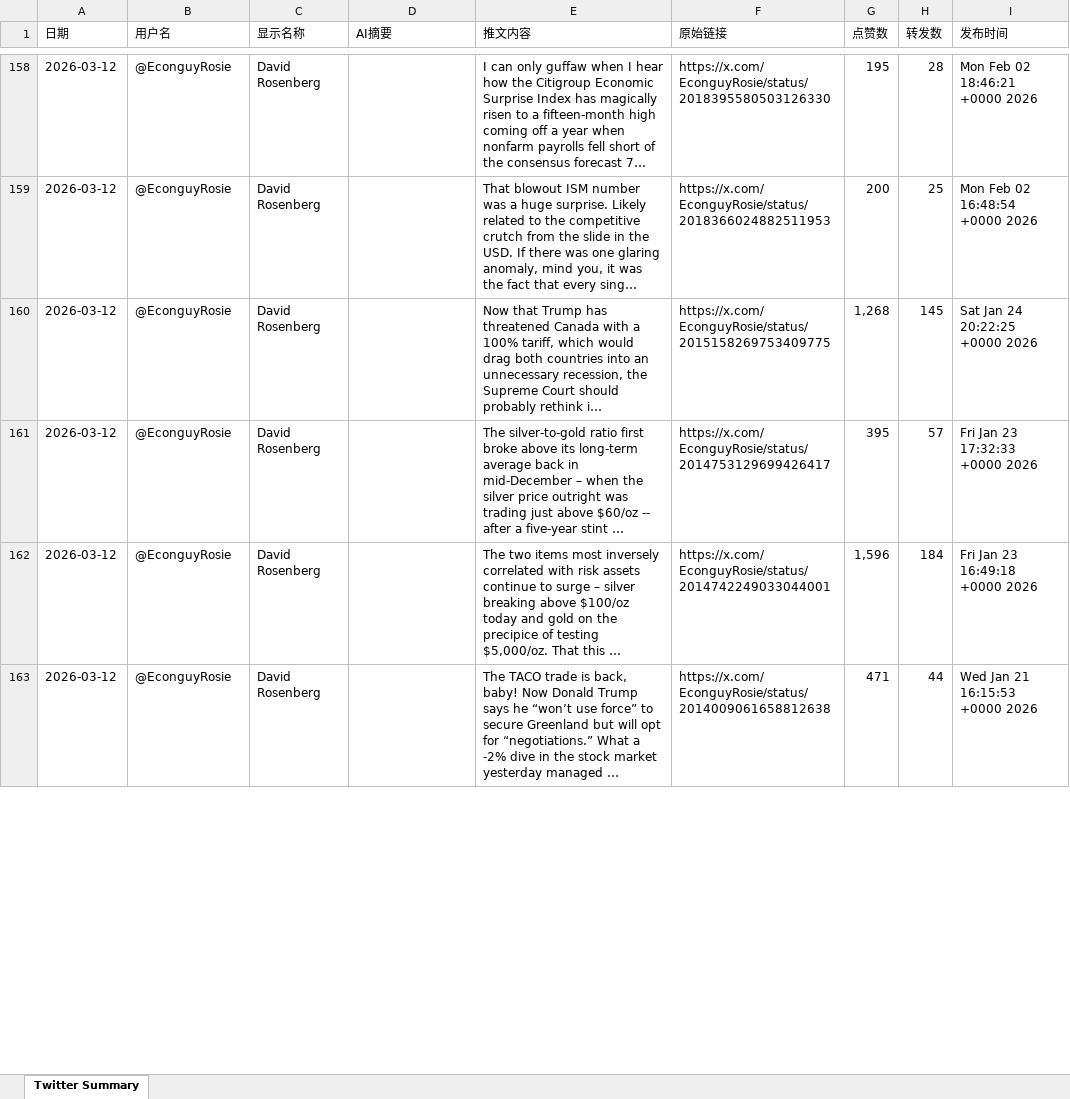
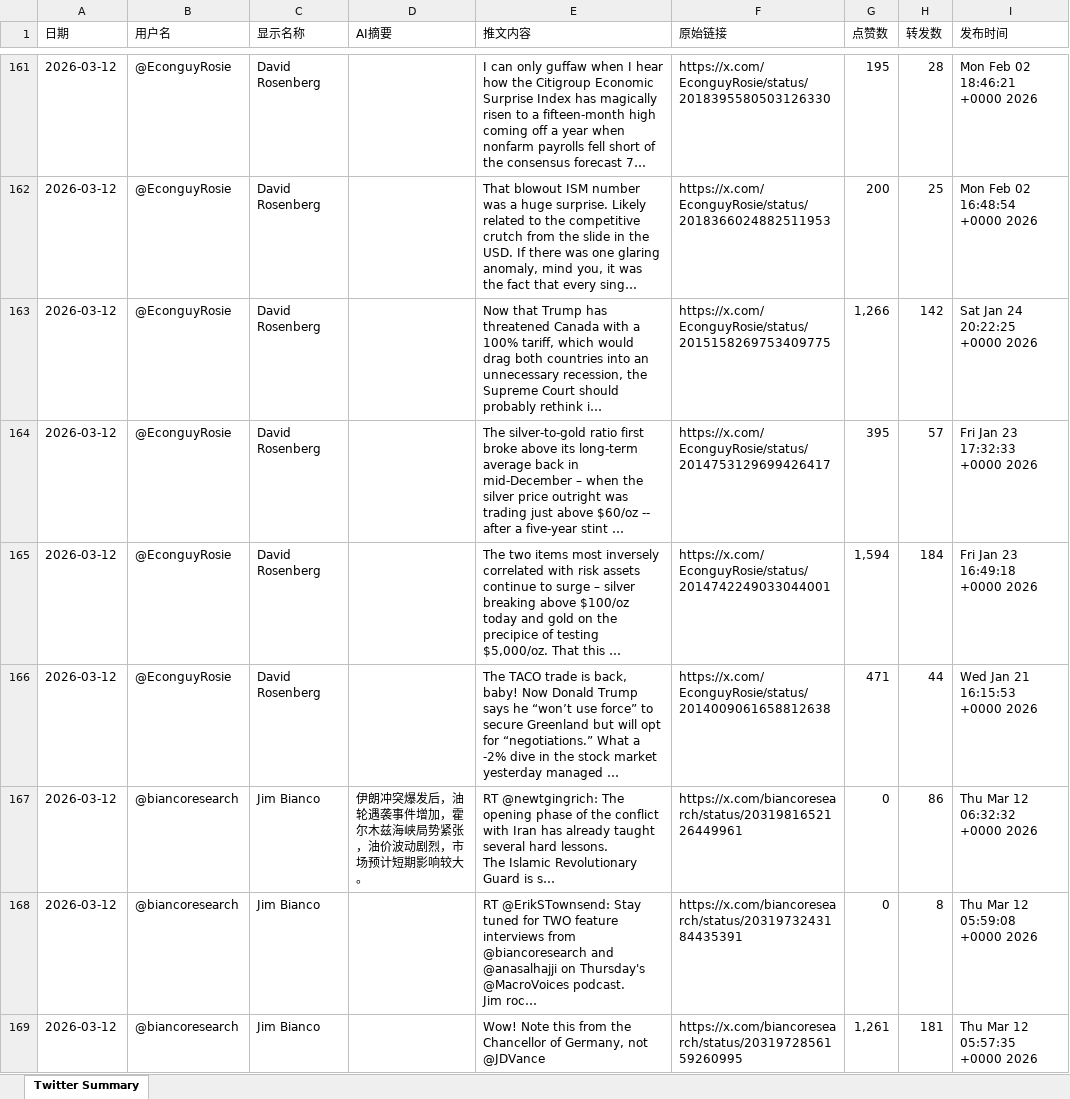
Before and after one commit to FireTigerStudio/TwitterAI, an Excel workbook: output/2026-03-12.xlsx, sheet Twitter Summary, drawn as a sheet; only a part is shown, gaps mark what is left out; long unchanged cells end in …; values as stored, in another font and other column widths than the file's, no cell formats; addresses are those after the commit; ↵ is a line break in a cell; the diff covers the shown part only; the diff names each change by its address in the sheet, - before the commit and + after, or states it on an @@ line.

```diff
--- a/output/2026-03-12.xlsx (sheet Twitter Summary)
+++ b/output/2026-03-12.xlsx (sheet Twitter Summary)
-G163 (点赞数): 1,268
+G163 (点赞数): 1,266
-H163 (转发数): 145
+H163 (转发数): 142
-G165 (点赞数): 1,596
+G165 (点赞数): 1,594
+row 167: 2026-03-12 | @biancoresearch | Jim Bianco | 伊朗冲突爆发后，油轮遇袭事件增加，霍尔木兹海峡局势紧张，油价波动剧烈，市场预计短期影响较大。 | RT @newtgingrich: The opening phase of the conflict with Iran has already taught several hard lessons. ↵ The Islamic Revolutionary Guard is s… | https://x.com/biancoresearch/status/2031981652126449961 | 0 | 86 | Thu Mar 12 06:32:32 +0000 2026
+row 168: 2026-03-12 | @biancoresearch | Jim Bianco |  | RT @ErikSTownsend: Stay tuned for TWO feature interviews from @biancoresearch and @anasalhajji on Thursday's @MacroVoices podcast. ↵ Jim roc… | https://x.com/biancoresearch/status/2031973243184435391 | 0 | 8 | Thu Mar 12 05:59:08 +0000 2026
+row 169: 2026-03-12 | @biancoresearch | Jim Bianco |  | Wow! Note this from the Chancellor of Germany, not @JDVance | https://x.com/biancoresearch/status/2031972856159260995 | 1,261 | 181 | Thu Mar 12 05:57:35 +0000 2026
```
Also changed, not shown: 56 added rows, 45 removed rows and 1071 edited cells elsewhere in this sheet, cell formats, 1 other file.
